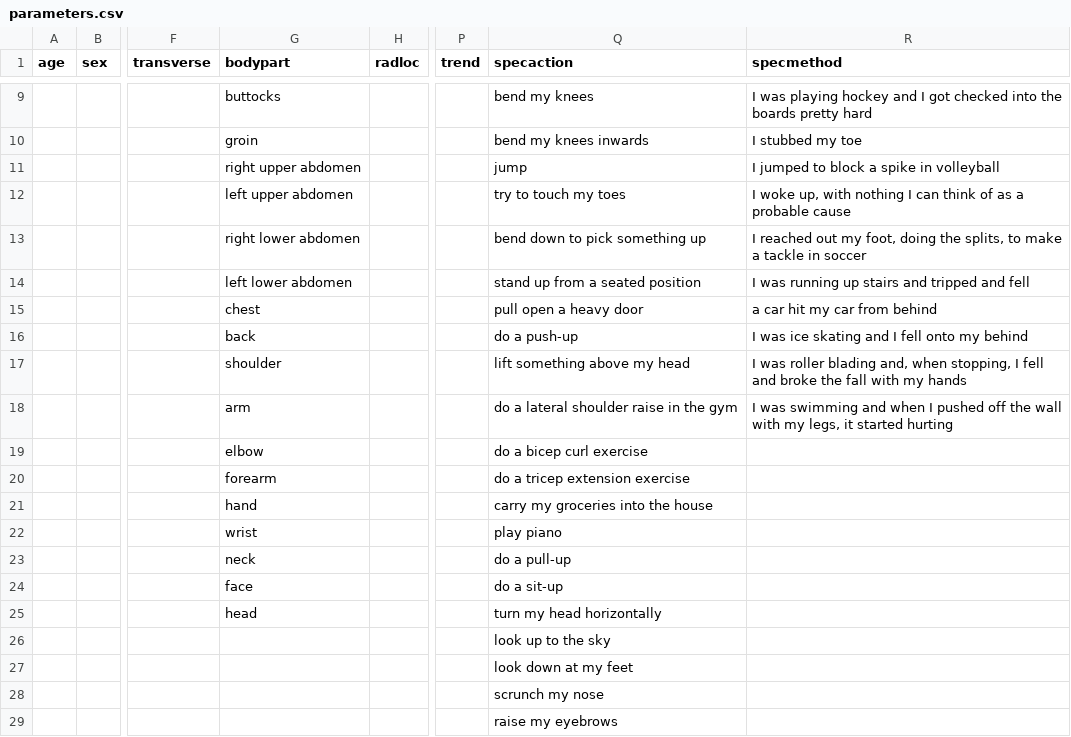
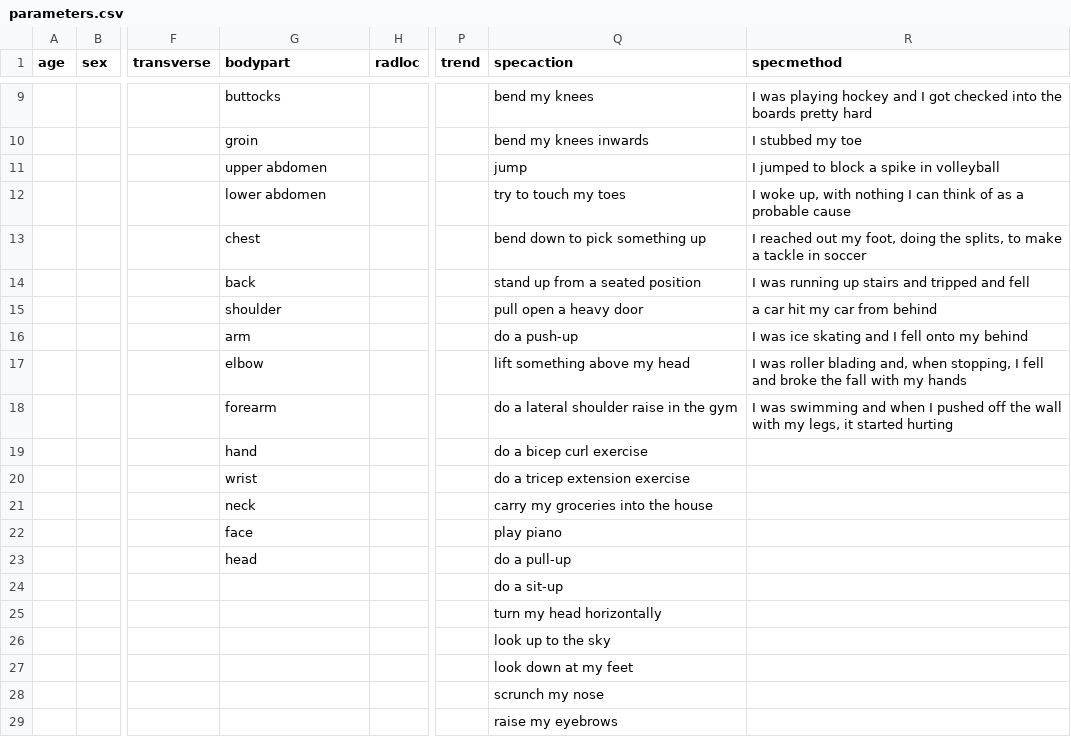
Before and after one commit to rohanh13/orca-surveysite, a CSV file: parameters.csv, drawn as a sheet; only a part is shown, gaps mark what is left out; removed rows and columns are numbered as before the commit, all else as after; rows hold the shown columns only; the diff names each change by its address in the sheet, - before the commit and + after, or states it on an @@ line.

```diff
--- a/parameters.csv
+++ b/parameters.csv
-G11 (bodypart): right upper abdomen
+G11 (bodypart): upper abdomen
-G12 (bodypart): left upper abdomen
+G12 (bodypart): lower abdomen
-G13 (bodypart): right lower abdomen
+G13 (bodypart): chest
-G14 (bodypart): left lower abdomen
+G14 (bodypart): back
-G15 (bodypart): chest
+G15 (bodypart): shoulder
-G16 (bodypart): back
+G16 (bodypart): arm
-G17 (bodypart): shoulder
+G17 (bodypart): elbow
-G18 (bodypart): arm
+G18 (bodypart): forearm
-row 19:  |  |  | elbow |  |  | do a bicep curl exercise
-row 20:  |  |  | forearm |  |  | do a tricep extension exercise
-Q19 (specaction): carry my groceries into the house
+Q19 (specaction): do a bicep curl exercise
-Q20 (specaction): play piano
+Q20 (specaction): do a tricep extension exercise
-Q21 (specaction): do a pull-up
+Q21 (specaction): carry my groceries into the house
-Q22 (specaction): do a sit-up
+Q22 (specaction): play piano
-Q23 (specaction): turn my head horizontally
+Q23 (specaction): do a pull-up
+row 24:  |  |  |  |  |  | do a sit-up
+row 25:  |  |  |  |  |  | turn my head horizontally
```
Also changed, not shown: 1 other file.
